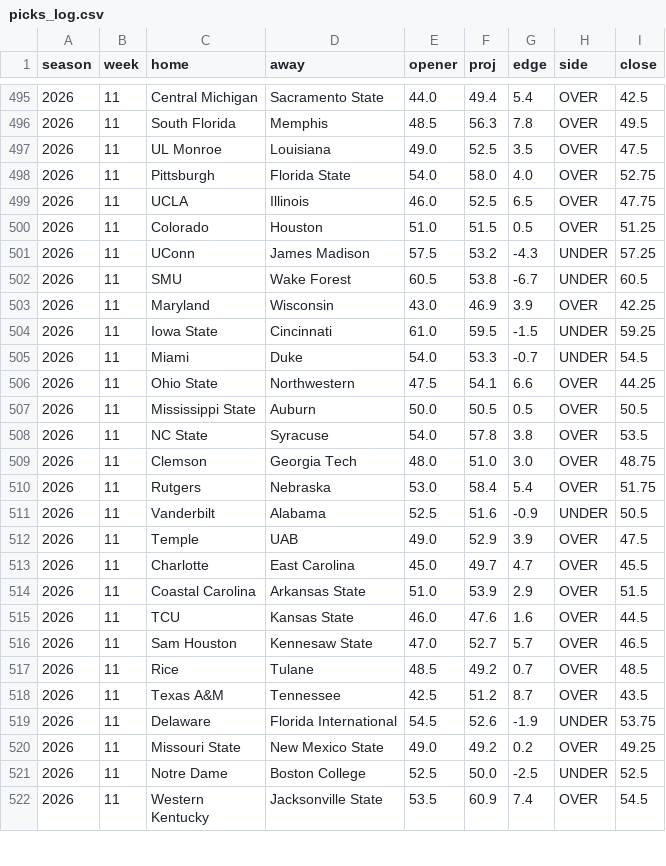
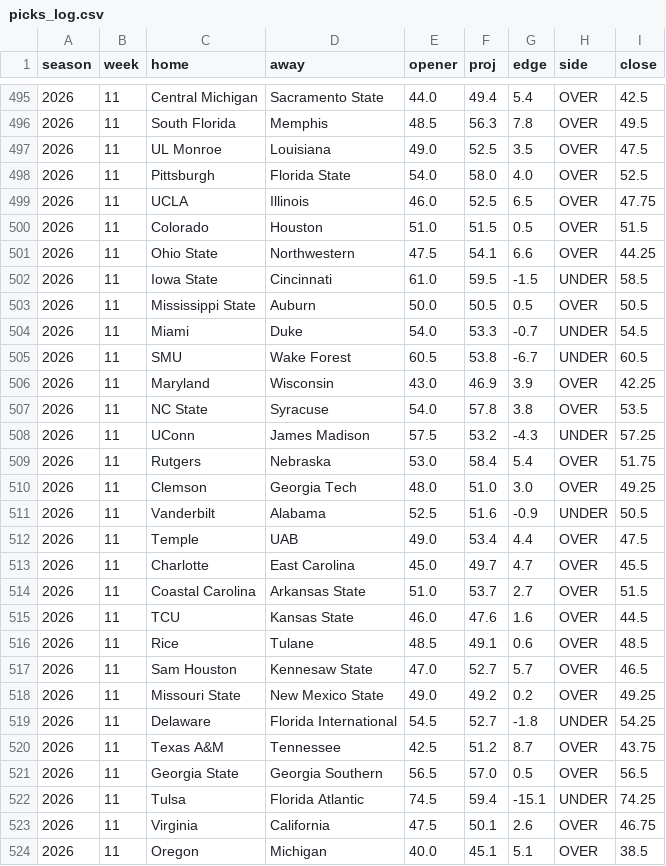
Before and after one commit to aberni03/ncaaf-totals-edge, a CSV file: out/picks_log.csv, drawn as a sheet; only a part is shown, gaps mark what is left out; the shorter side is filled out with more unchanged rows; the diff covers the shown part only.

```diff
--- a/out/picks_log.csv
+++ b/out/picks_log.csv
@@ -497,24 +497,28 @@ season,week,home,away,opener,proj,edge,side,close
 2026,11,UL Monroe,Louisiana,49.0,52.5,3.5,OVER,47.5
-2026,11,Pittsburgh,Florida State,54.0,58.0,4.0,OVER,52.75
+2026,11,Pittsburgh,Florida State,54.0,58.0,4.0,OVER,52.5
 2026,11,UCLA,Illinois,46.0,52.5,6.5,OVER,47.75
-2026,11,Colorado,Houston,51.0,51.5,0.5,OVER,51.25
-2026,11,UConn,James Madison,57.5,53.2,-4.3,UNDER,57.25
+2026,11,Colorado,Houston,51.0,51.5,0.5,OVER,51.5
+2026,11,Ohio State,Northwestern,47.5,54.1,6.6,OVER,44.25
+2026,11,Iowa State,Cincinnati,61.0,59.5,-1.5,UNDER,58.5
+2026,11,Mississippi State,Auburn,50.0,50.5,0.5,OVER,50.5
+2026,11,Miami,Duke,54.0,53.3,-0.7,UNDER,54.5
 2026,11,SMU,Wake Forest,60.5,53.8,-6.7,UNDER,60.5
 2026,11,Maryland,Wisconsin,43.0,46.9,3.9,OVER,42.25
-2026,11,Iowa State,Cincinnati,61.0,59.5,-1.5,UNDER,59.25
-2026,11,Miami,Duke,54.0,53.3,-0.7,UNDER,54.5
-2026,11,Ohio State,Northwestern,47.5,54.1,6.6,OVER,44.25
-2026,11,Mississippi State,Auburn,50.0,50.5,0.5,OVER,50.5
 2026,11,NC State,Syracuse,54.0,57.8,3.8,OVER,53.5
-2026,11,Clemson,Georgia Tech,48.0,51.0,3.0,OVER,48.75
+2026,11,UConn,James Madison,57.5,53.2,-4.3,UNDER,57.25
 2026,11,Rutgers,Nebraska,53.0,58.4,5.4,OVER,51.75
+2026,11,Clemson,Georgia Tech,48.0,51.0,3.0,OVER,49.25
 2026,11,Vanderbilt,Alabama,52.5,51.6,-0.9,UNDER,50.5
-2026,11,Temple,UAB,49.0,52.9,3.9,OVER,47.5
+2026,11,Temple,UAB,49.0,53.4,4.4,OVER,47.5
 2026,11,Charlotte,East Carolina,45.0,49.7,4.7,OVER,45.5
-2026,11,Coastal Carolina,Arkansas State,51.0,53.9,2.9,OVER,51.5
+2026,11,Coastal Carolina,Arkansas State,51.0,53.7,2.7,OVER,51.5
 2026,11,TCU,Kansas State,46.0,47.6,1.6,OVER,44.5
+2026,11,Rice,Tulane,48.5,49.1,0.6,OVER,48.5
 2026,11,Sam Houston,Kennesaw State,47.0,52.7,5.7,OVER,46.5
-2026,11,Rice,Tulane,48.5,49.2,0.7,OVER,48.5
-2026,11,Texas A&M,Tennessee,42.5,51.2,8.7,OVER,43.5
-2026,11,Delaware,Florida International,54.5,52.6,-1.9,UNDER,53.75
 2026,11,Missouri State,New Mexico State,49.0,49.2,0.2,OVER,49.25
+2026,11,Delaware,Florida International,54.5,52.7,-1.8,UNDER,54.25
+2026,11,Texas A&M,Tennessee,42.5,51.2,8.7,OVER,43.75
+2026,11,Georgia State,Georgia Southern,56.5,57.0,0.5,OVER,56.5
+2026,11,Tulsa,Florida Atlantic,74.5,59.4,-15.1,UNDER,74.25
+2026,11,Virginia,California,47.5,50.1,2.6,OVER,46.75
+2026,11,Oregon,Michigan,40.0,45.1,5.1,OVER,38.5
```
Also changed, not shown: 3 removed rows, 9 moved rows and 16 edited cells elsewhere in this file, out/odds_snapshots.csv, out/slate.csv, 6 other files.
